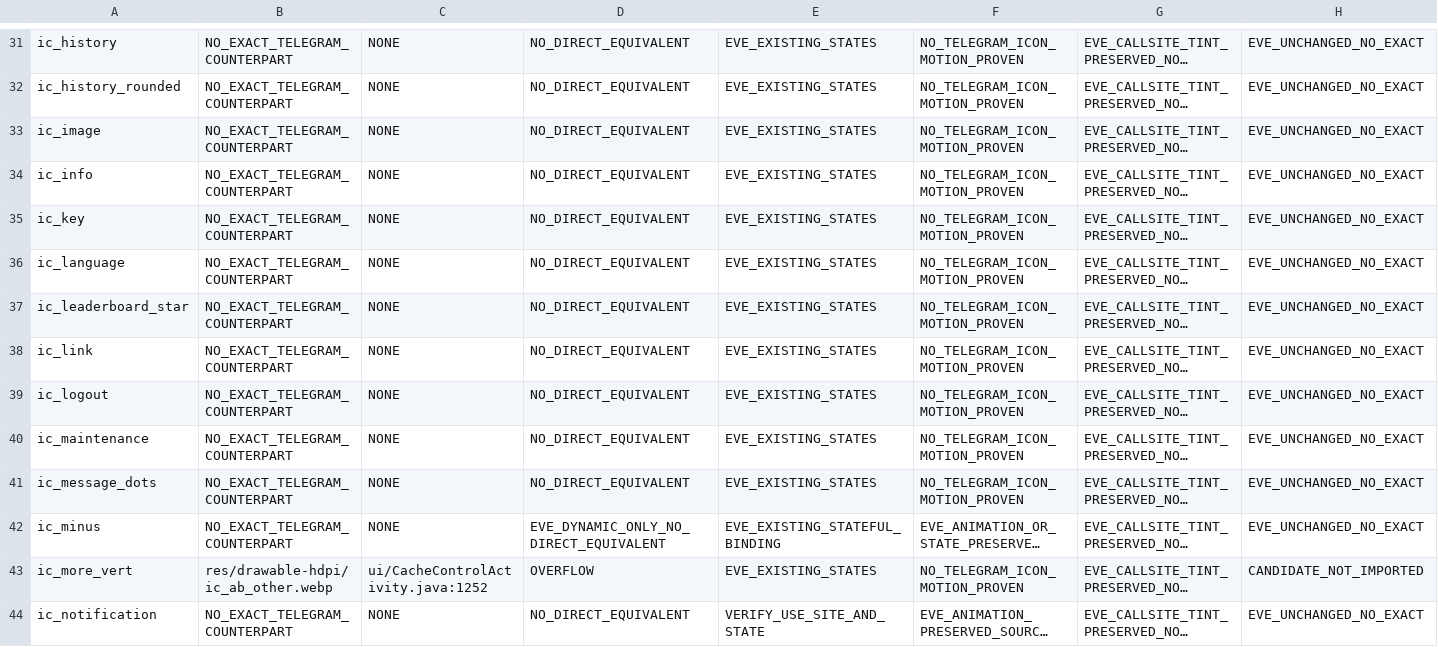
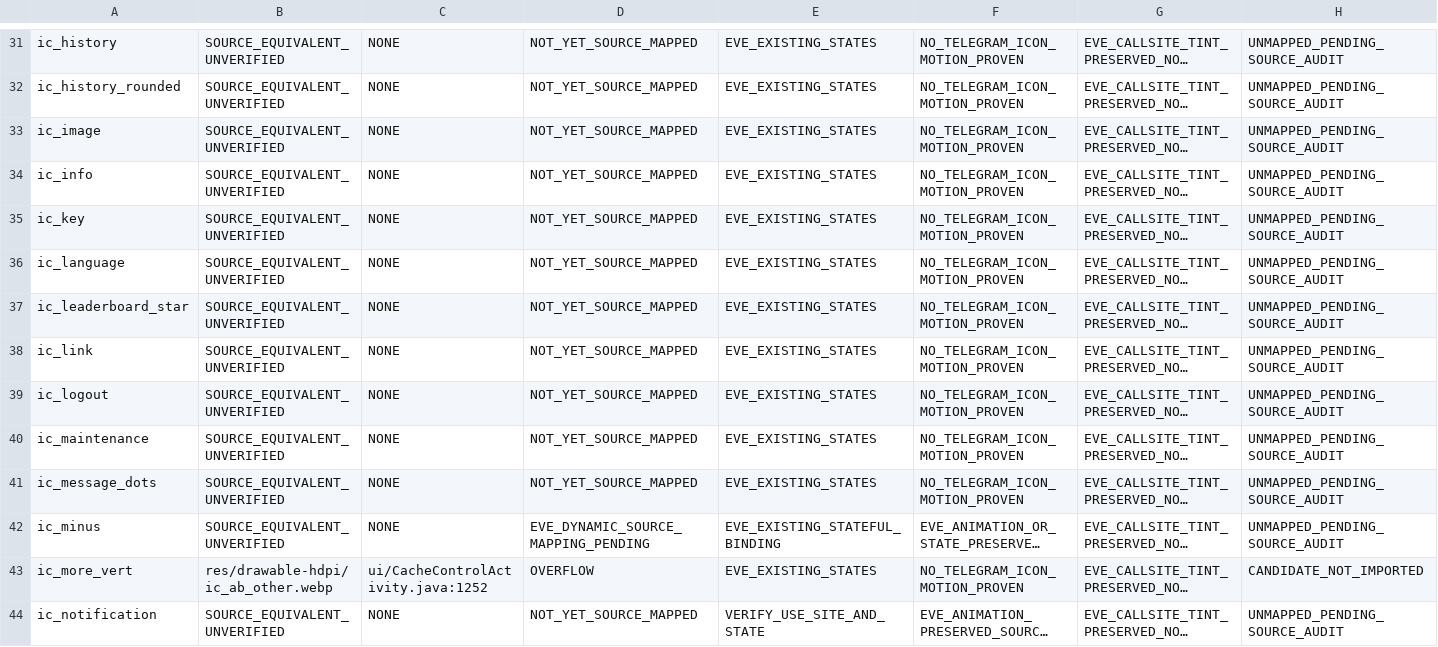
Before and after one commit to vishu762701/eve-mock-test-app, a TSV file: docs/telegram-icon-source-registry.tsv, drawn as a sheet; only a part is shown, gaps mark what is left out; long unchanged cells end in …; the diff covers the shown part only; the diff names each change by its address in the sheet, - before the commit and + after, or states it on an @@ line.

Commit message:
fix(telegram): distinguish unverified icon mappings from proven source mismatches

```diff
--- a/docs/telegram-icon-source-registry.tsv
+++ b/docs/telegram-icon-source-registry.tsv
-B31:B42: NO_EXACT_TELEGRAM_COUNTERPART
+B31:B42: SOURCE_EQUIVALENT_UNVERIFIED
-D31:D41: NO_DIRECT_EQUIVALENT
+D31:D41: NOT_YET_SOURCE_MAPPED
-H31:H42: EVE_UNCHANGED_NO_EXACT
+H31:H42: UNMAPPED_PENDING_SOURCE_AUDIT
-D42: EVE_DYNAMIC_ONLY_NO_DIRECT_EQUIVALENT
+D42: EVE_DYNAMIC_SOURCE_MAPPING_PENDING
-B44: NO_EXACT_TELEGRAM_COUNTERPART
+B44: SOURCE_EQUIVALENT_UNVERIFIED
-D44: NO_DIRECT_EQUIVALENT
+D44: NOT_YET_SOURCE_MAPPED
-H44: EVE_UNCHANGED_NO_EXACT
+H44: UNMAPPED_PENDING_SOURCE_AUDIT
```
Also changed, not shown: 136 edited cells elsewhere in this file, 2 other files.
